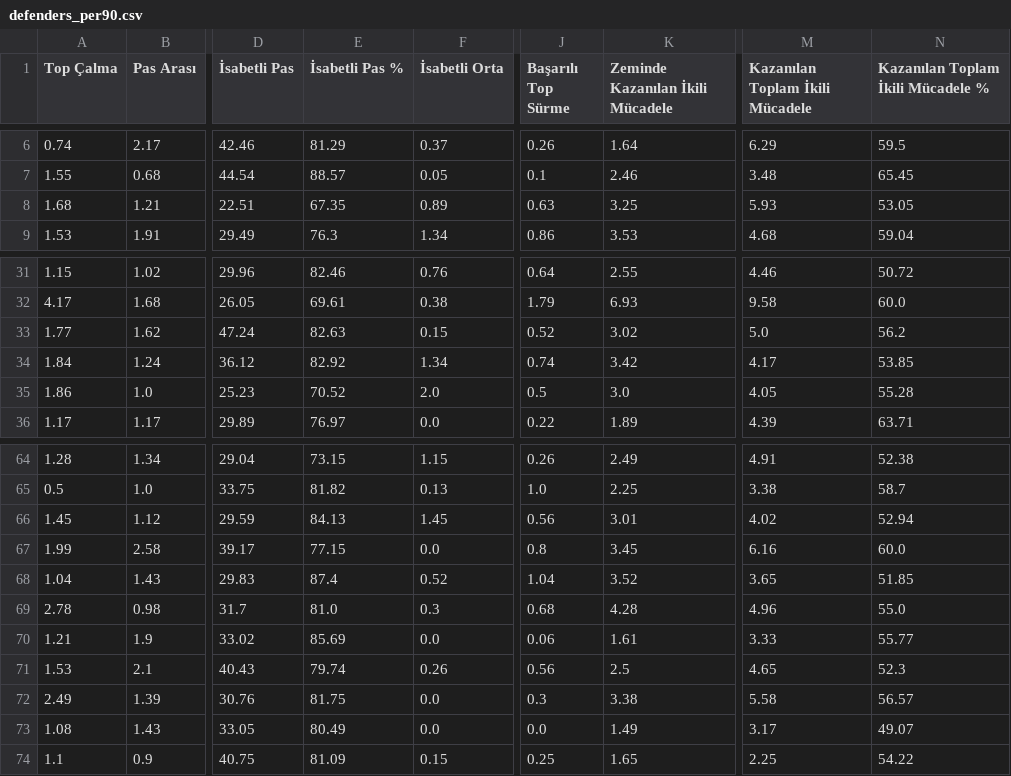
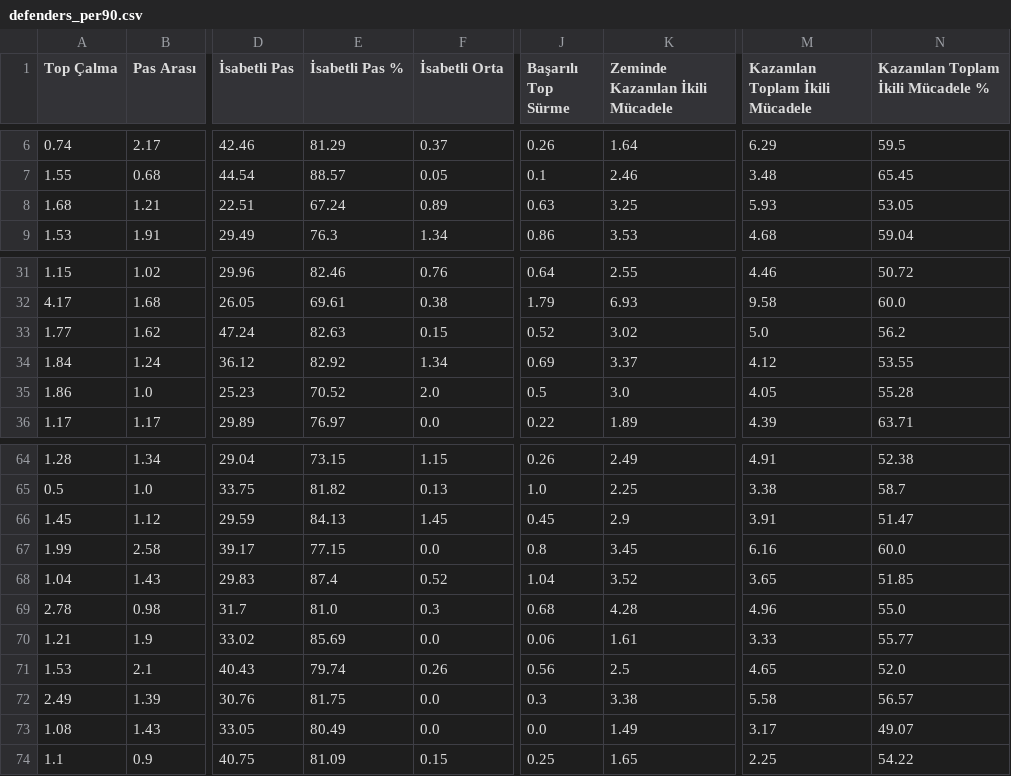
Before and after one commit to scatterradarcsv/sofa_csv, a CSV file: defenders_per90.csv, drawn as a sheet; only a part is shown, gaps mark what is left out; the diff names each change by its address in the sheet, - before the commit and + after, or states it on an @@ line.

Commit message:
Updated defenders_per90.csv

```diff
--- a/defenders_per90.csv
+++ b/defenders_per90.csv
-E8 (İsabetli Pas %): 67.35
+E8 (İsabetli Pas %): 67.24
-J34 (Başarılı Top Sürme): 0.74
+J34 (Başarılı Top Sürme): 0.69
-K34 (Zeminde Kazanılan İkili Mücadele): 3.42
+K34 (Zeminde Kazanılan İkili Mücadele): 3.37
-M34 (Kazanılan Toplam İkili Mücadele): 4.17
+M34 (Kazanılan Toplam İkili Mücadele): 4.12
-N34: 53.85
+N34: 53.55
-J66 (Başarılı Top Sürme): 0.56
+J66 (Başarılı Top Sürme): 0.45
-K66 (Zeminde Kazanılan İkili Mücadele): 3.01
+K66 (Zeminde Kazanılan İkili Mücadele): 2.9
-M66 (Kazanılan Toplam İkili Mücadele): 4.02
+M66 (Kazanılan Toplam İkili Mücadele): 3.91
-N66: 52.94
+N66: 51.47
-N71: 52.3
+N71: 52.0
```
